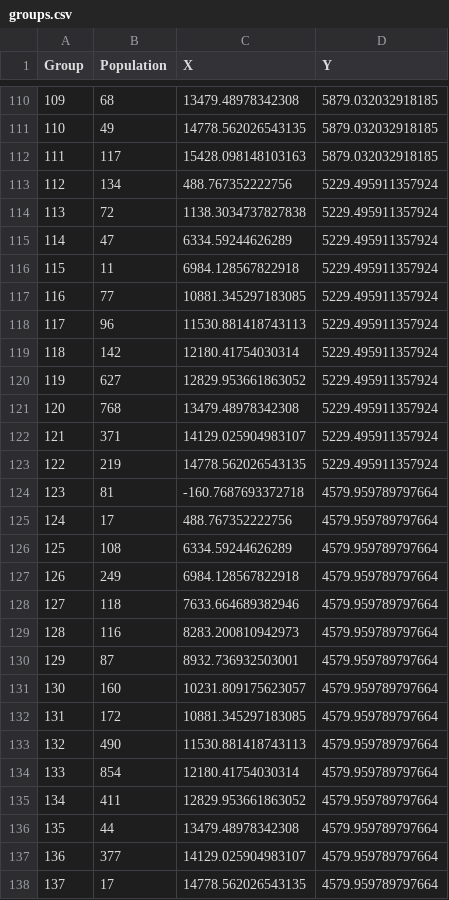
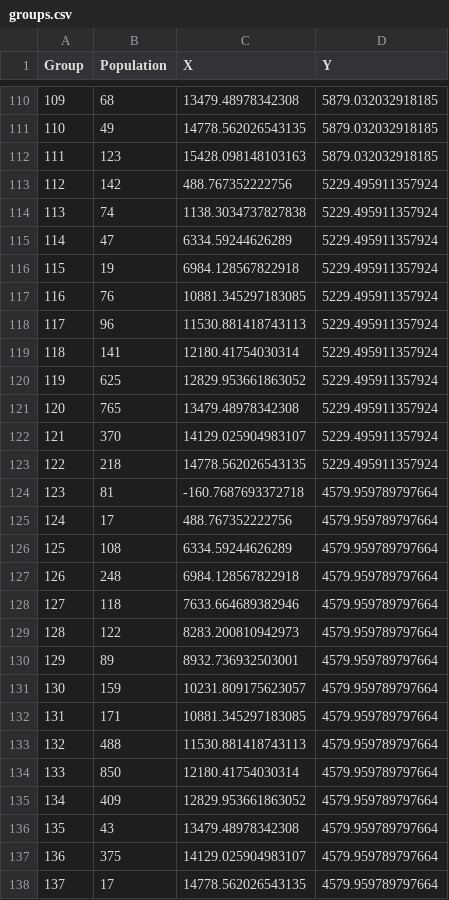
Before and after one commit to nickboffa/NETFIL, a CSV file: data/ASM/Scales/Raster660/groups.csv, drawn as a sheet; only a part is shown, gaps mark what is left out; the diff covers the shown part only.

```diff
--- a/data/ASM/Scales/Raster660/groups.csv
+++ b/data/ASM/Scales/Raster660/groups.csv
@@ -111,14 +111,14 @@ Group,Population,X,Y
 110,49,14778.562026543135,5879.032032918185
-111,117,15428.098148103163,5879.032032918185
-112,134,488.767352222756,5229.495911357924
-113,72,1138.3034737827838,5229.495911357924
+111,123,15428.098148103163,5879.032032918185
+112,142,488.767352222756,5229.495911357924
+113,74,1138.3034737827838,5229.495911357924
 114,47,6334.59244626289,5229.495911357924
-115,11,6984.128567822918,5229.495911357924
-116,77,10881.345297183085,5229.495911357924
+115,19,6984.128567822918,5229.495911357924
+116,76,10881.345297183085,5229.495911357924
 117,96,11530.881418743113,5229.495911357924
-118,142,12180.41754030314,5229.495911357924
-119,627,12829.953661863052,5229.495911357924
-120,768,13479.48978342308,5229.495911357924
-121,371,14129.025904983107,5229.495911357924
-122,219,14778.562026543135,5229.495911357924
+118,141,12180.41754030314,5229.495911357924
+119,625,12829.953661863052,5229.495911357924
+120,765,13479.48978342308,5229.495911357924
+121,370,14129.025904983107,5229.495911357924
+122,218,14778.562026543135,5229.495911357924
 123,81,-160.7687693372718,4579.959789797664
@@ -126,13 +126,13 @@ Group,Population,X,Y
 125,108,6334.59244626289,4579.959789797664
-126,249,6984.128567822918,4579.959789797664
+126,248,6984.128567822918,4579.959789797664
 127,118,7633.664689382946,4579.959789797664
-128,116,8283.200810942973,4579.959789797664
-129,87,8932.736932503001,4579.959789797664
-130,160,10231.809175623057,4579.959789797664
-131,172,10881.345297183085,4579.959789797664
-132,490,11530.881418743113,4579.959789797664
-133,854,12180.41754030314,4579.959789797664
-134,411,12829.953661863052,4579.959789797664
-135,44,13479.48978342308,4579.959789797664
-136,377,14129.025904983107,4579.959789797664
+128,122,8283.200810942973,4579.959789797664
+129,89,8932.736932503001,4579.959789797664
+130,159,10231.809175623057,4579.959789797664
+131,171,10881.345297183085,4579.959789797664
+132,488,11530.881418743113,4579.959789797664
+133,850,12180.41754030314,4579.959789797664
+134,409,12829.953661863052,4579.959789797664
+135,43,13479.48978342308,4579.959789797664
+136,375,14129.025904983107,4579.959789797664
 137,17,14778.562026543135,4579.959789797664
```
Also changed, not shown: 138 edited cells elsewhere in this file, data/WSM/Scales/Raster550/groups.csv, 40 other files.
